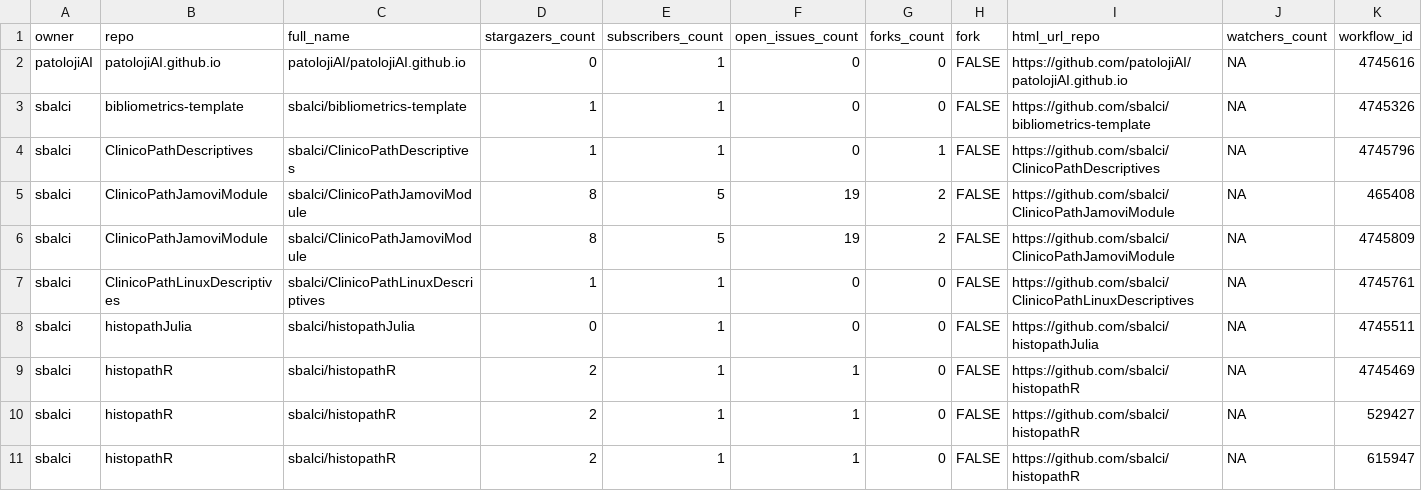
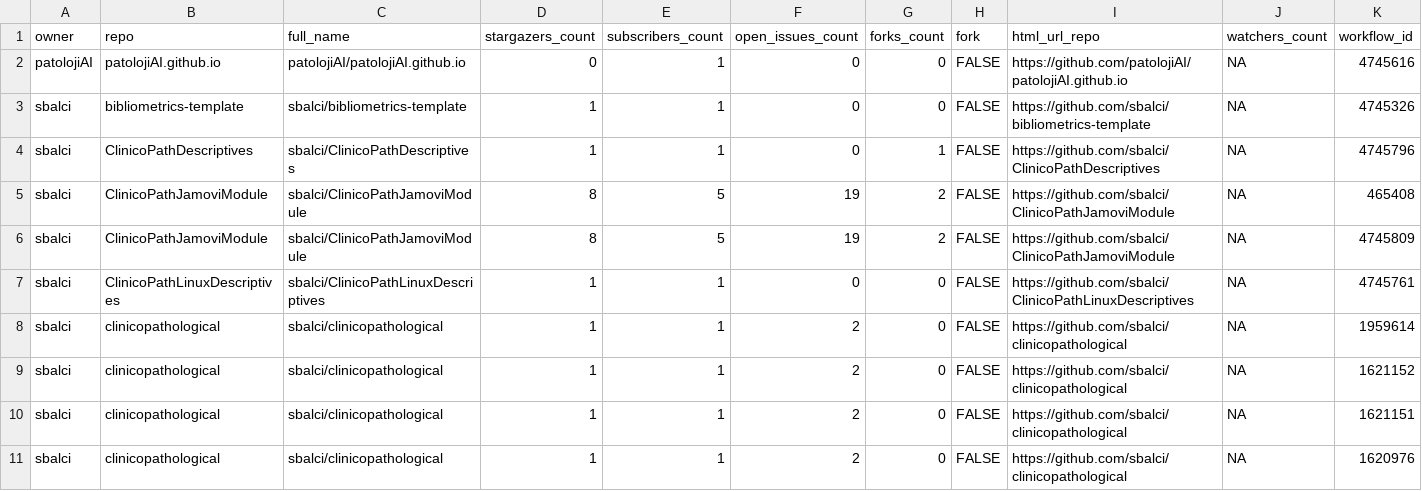
Before and after one commit to sbalci/status, a CSV file: repos.csv, drawn as a sheet; only a part is shown; the shorter side is filled out with more unchanged rows; rows hold the shown columns only; the diff covers the shown part only; the diff names each change by its address in the sheet, - before the commit and + after, or states it on an @@ line.

```diff
--- a/repos.csv
+++ b/repos.csv
+row 8: sbalci | clinicopathological | sbalci/clinicopathological | 1 | 1 | 2 | 0 | FALSE | https://github.com/sbalci/clinicopathological | NA | 1959614
+row 9: sbalci | clinicopathological | sbalci/clinicopathological | 1 | 1 | 2 | 0 | FALSE | https://github.com/sbalci/clinicopathological | NA | 1621152
+row 10: sbalci | clinicopathological | sbalci/clinicopathological | 1 | 1 | 2 | 0 | FALSE | https://github.com/sbalci/clinicopathological | NA | 1621151
+row 11: sbalci | clinicopathological | sbalci/clinicopathological | 1 | 1 | 2 | 0 | FALSE | https://github.com/sbalci/clinicopathological | NA | 1620976
```
Also changed, not shown: 4 added rows elsewhere in this file, 1 other file.
